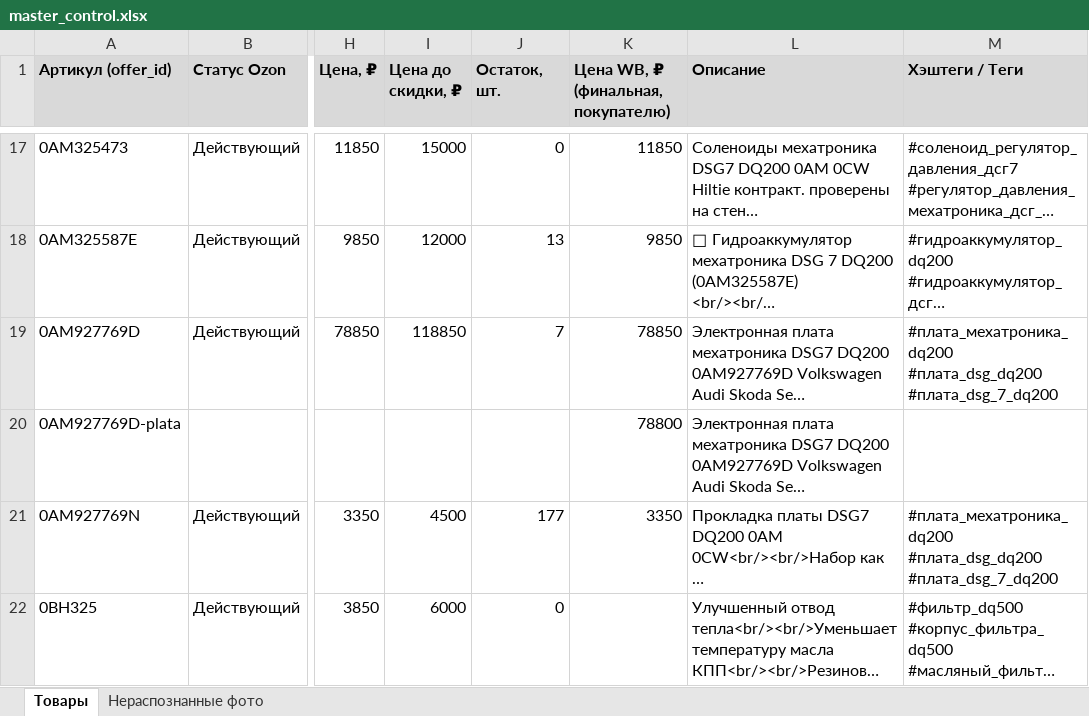
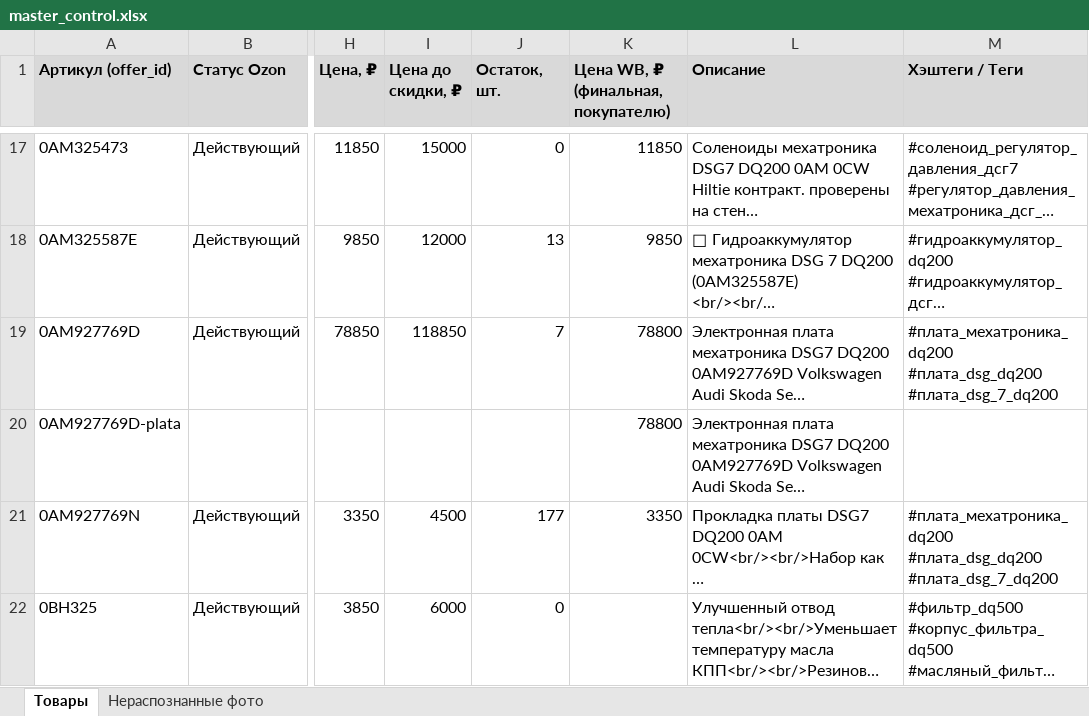
Before and after one commit to antongrigorenko844-prog/marketplace-agent, an Excel workbook: data/master_control.xlsx, sheet Товары, drawn as a sheet; only a part is shown, gaps mark what is left out; long unchanged cells end in …; values as stored, in another font and other column widths than the file's, no borders; charts and pictures not drawn; the diff names each change by its address in the sheet, - before the commit and + after, or states it on an @@ line.

```diff
--- a/data/master_control.xlsx (sheet Товары)
+++ b/data/master_control.xlsx (sheet Товары)
-K19: 78850
+K19: 78800
```
Also changed, not shown: charts or pictures, data/audit_report.xlsx, data/avito_feed.xlsx, 15 other files.
